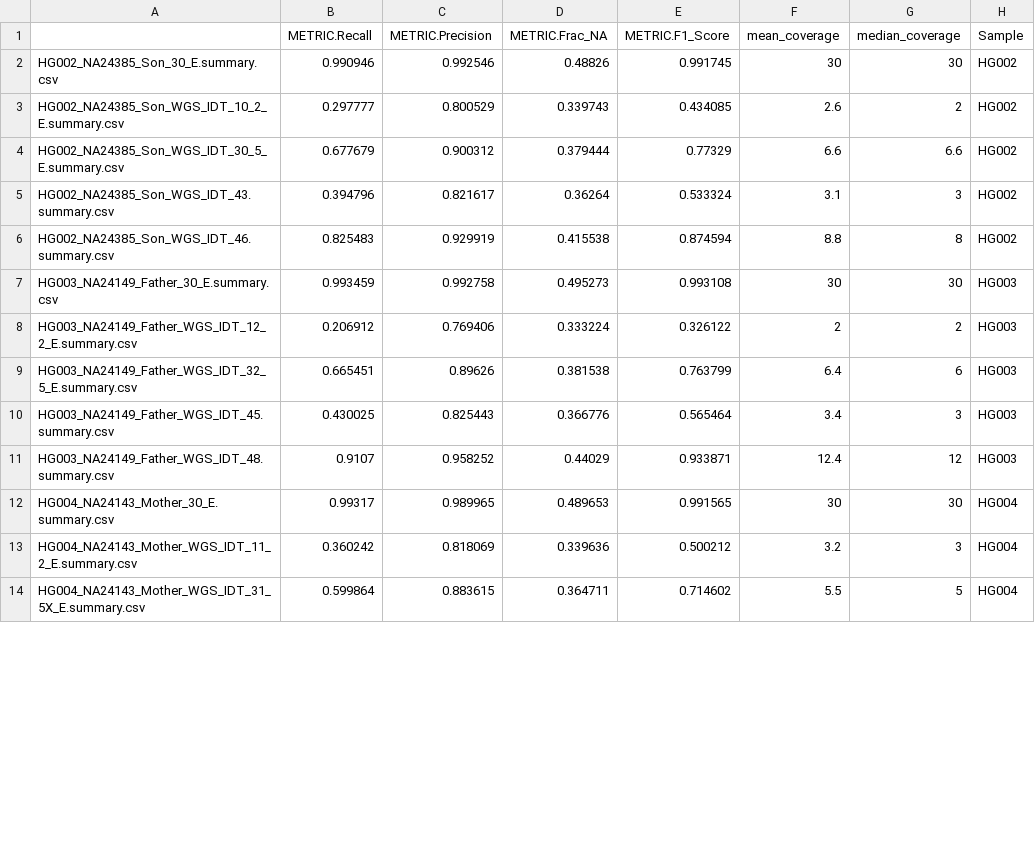
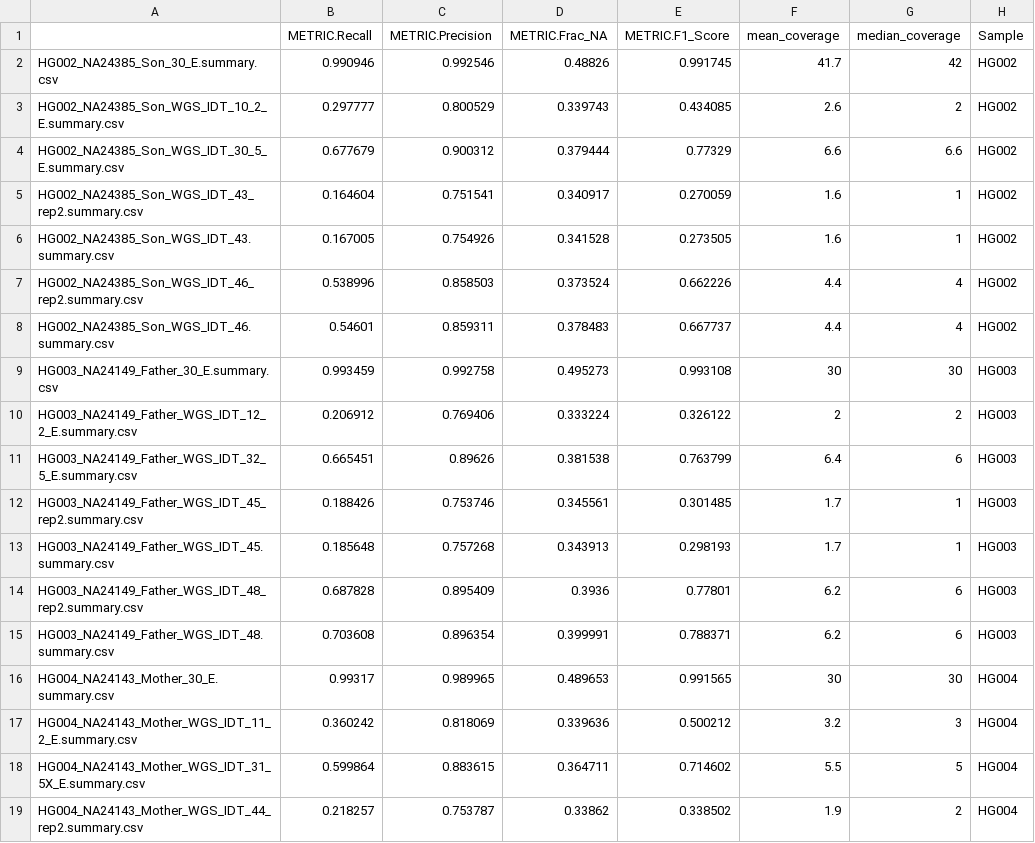
Before and after one commit to c53wei/ExomePLUS_benchmark, a CSV file: metrics_by_sample/metric_data/illumina_WGS/indel_pass.csv, drawn as a sheet; only a part is shown; the diff covers the shown part only.

```diff
--- a/metrics_by_sample/metric_data/illumina_WGS/indel_pass.csv
+++ b/metrics_by_sample/metric_data/illumina_WGS/indel_pass.csv
@@ -1,7 +1,9 @@
 "","METRIC.Recall","METRIC.Precision","METRIC.Frac_NA","METRIC.F1_Score","mean_coverage","median_coverage","Sample"
-"HG002_NA24385_Son_30_E.summary.csv",0.990946,0.992546,0.48826,0.991745,30,30,"HG002"
+"HG002_NA24385_Son_30_E.summary.csv",0.990946,0.992546,0.48826,0.991745,41.7,42,"HG002"
 "HG002_NA24385_Son_WGS_IDT_10_2_E.summary.csv",0.297777,0.800529,0.339743,0.434085,2.6,2,"HG002"
 "HG002_NA24385_Son_WGS_IDT_30_5_E.summary.csv",0.677679,0.900312,0.379444,0.77329,6.6,6.6,"HG002"
-"HG002_NA24385_Son_WGS_IDT_43.summary.csv",0.394796,0.821617,0.36264,0.533324,3.1,3,"HG002"
-"HG002_NA24385_Son_WGS_IDT_46.summary.csv",0.825483,0.929919,0.415538,0.874594,8.8,8,"HG002"
+"HG002_NA24385_Son_WGS_IDT_43_rep2.summary.csv",0.164604,0.751541,0.340917,0.270059,1.6,1,"HG002"
+"HG002_NA24385_Son_WGS_IDT_43.summary.csv",0.167005,0.754926,0.341528,0.273505,1.6,1,"HG002"
+"HG002_NA24385_Son_WGS_IDT_46_rep2.summary.csv",0.538996,0.858503,0.373524,0.662226,4.4,4,"HG002"
+"HG002_NA24385_Son_WGS_IDT_46.summary.csv",0.54601,0.859311,0.378483,0.667737,4.4,4,"HG002"
 "HG003_NA24149_Father_30_E.summary.csv",0.993459,0.992758,0.495273,0.993108,30,30,"HG003"
@@ -9,4 +11,6 @@
 "HG003_NA24149_Father_WGS_IDT_32_5_E.summary.csv",0.665451,0.89626,0.381538,0.763799,6.4,6,"HG003"
-"HG003_NA24149_Father_WGS_IDT_45.summary.csv",0.430025,0.825443,0.366776,0.565464,3.4,3,"HG003"
-"HG003_NA24149_Father_WGS_IDT_48.summary.csv",0.9107,0.958252,0.44029,0.933871,12.4,12,"HG003"
+"HG003_NA24149_Father_WGS_IDT_45_rep2.summary.csv",0.188426,0.753746,0.345561,0.301485,1.7,1,"HG003"
+"HG003_NA24149_Father_WGS_IDT_45.summary.csv",0.185648,0.757268,0.343913,0.298193,1.7,1,"HG003"
+"HG003_NA24149_Father_WGS_IDT_48_rep2.summary.csv",0.687828,0.895409,0.3936,0.77801,6.2,6,"HG003"
+"HG003_NA24149_Father_WGS_IDT_48.summary.csv",0.703608,0.896354,0.399991,0.788371,6.2,6,"HG003"
 "HG004_NA24143_Mother_30_E.summary.csv",0.99317,0.989965,0.489653,0.991565,30,30,"HG004"
@@ -14 +18,2 @@
 "HG004_NA24143_Mother_WGS_IDT_31_5X_E.summary.csv",0.599864,0.883615,0.364711,0.714602,5.5,5,"HG004"
+"HG004_NA24143_Mother_WGS_IDT_44_rep2.summary.csv",0.218257,0.753787,0.33862,0.338502,1.9,2,"HG004"
```
Also changed, not shown: 1 added row and 12 edited cells elsewhere in this file, metrics_by_sample/metric_data/illumina_WGS/indel_all.csv, metrics_by_sample/metric_data/illumina_WGS/snp_all.csv, 4 other files.
